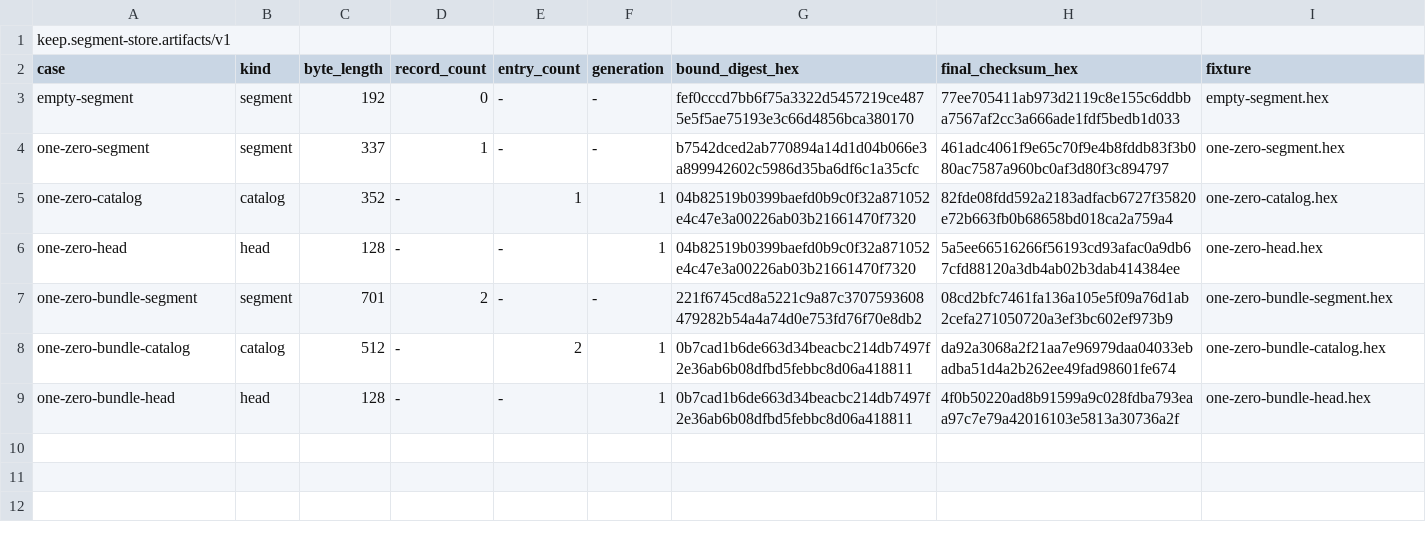
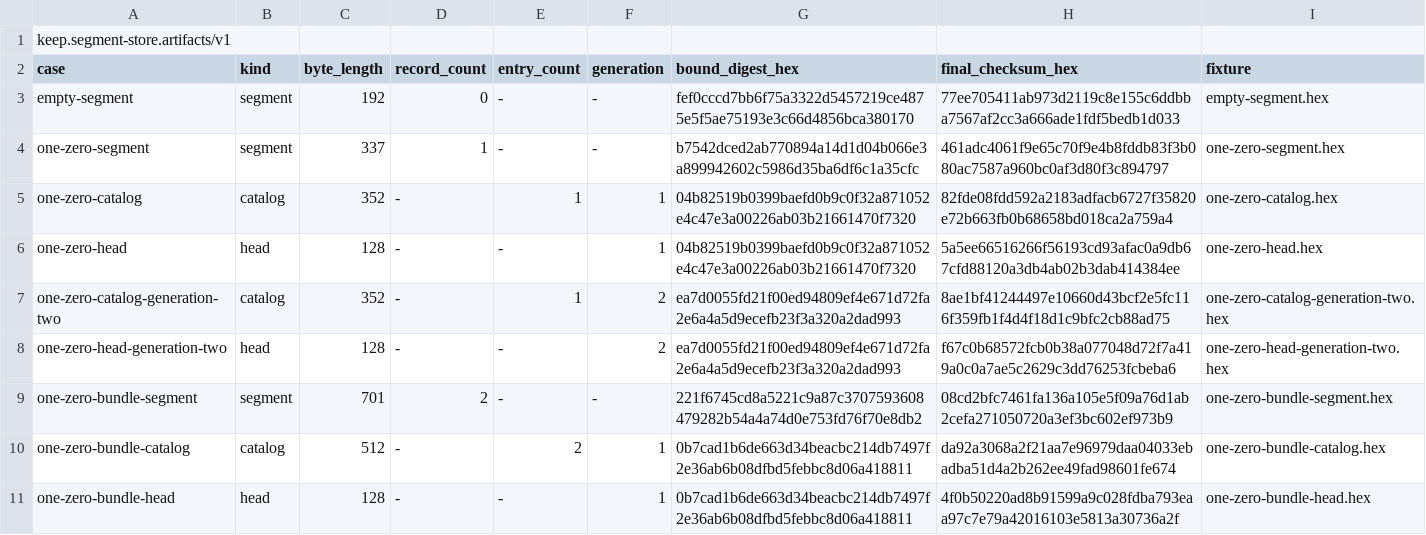
Before and after one commit to flyingrobots/keep, a TSV file: conformance/segment-store/v1/artifacts.tsv, drawn as a sheet.

Commit message:
Fix noninitial generation golden chain

```diff
--- a/conformance/segment-store/v1/artifacts.tsv
+++ b/conformance/segment-store/v1/artifacts.tsv
@@ -6,2 +6,4 @@ one-zero-catalog	catalog	352	-	1	1	04b82519b0399baefd0b9c0f32a871052e4c47e3a0022
 one-zero-head	head	128	-	-	1	04b82519b0399baefd0b9c0f32a871052e4c47e3a00226ab03b21661470f7320	5a5ee66516266f56193cd93afac0a9db67cfd88120a3db4ab02b3dab414384ee	one-zero-head.hex
+one-zero-catalog-generation-two	catalog	352	-	1	2	ea7d0055fd21f00ed94809ef4e671d72fa2e6a4a5d9ecefb23f3a320a2dad993	8ae1bf41244497e10660d43bcf2e5fc116f359fb1f4d4f18d1c9bfc2cb88ad75	one-zero-catalog-generation-two.hex
+one-zero-head-generation-two	head	128	-	-	2	ea7d0055fd21f00ed94809ef4e671d72fa2e6a4a5d9ecefb23f3a320a2dad993	f67c0b68572fcb0b38a077048d72f7a419a0c0a7ae5c2629c3dd76253fcbeba6	one-zero-head-generation-two.hex
 one-zero-bundle-segment	segment	701	2	-	-	221f6745cd8a5221c9a87c3707593608479282b54a4a74d0e753fd76f70e8db2	08cd2bfc7461fa136a105e5f09a76d1ab2cefa271050720a3ef3bc602ef973b9	one-zero-bundle-segment.hex
```
Also changed, not shown: 9 other files.
